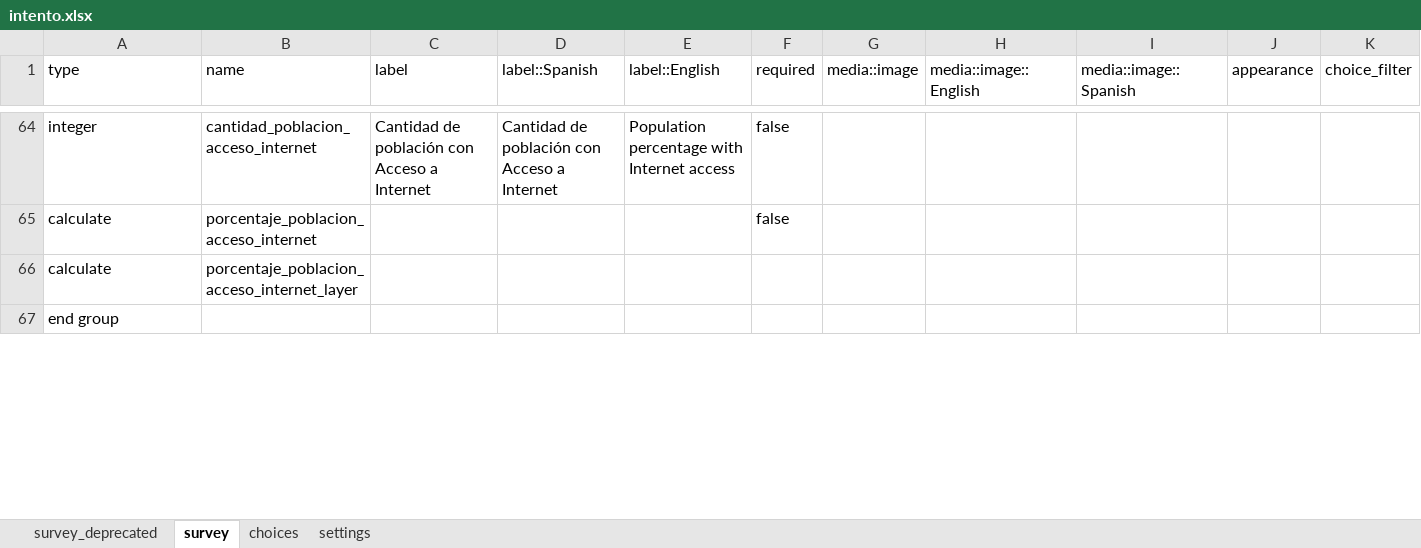
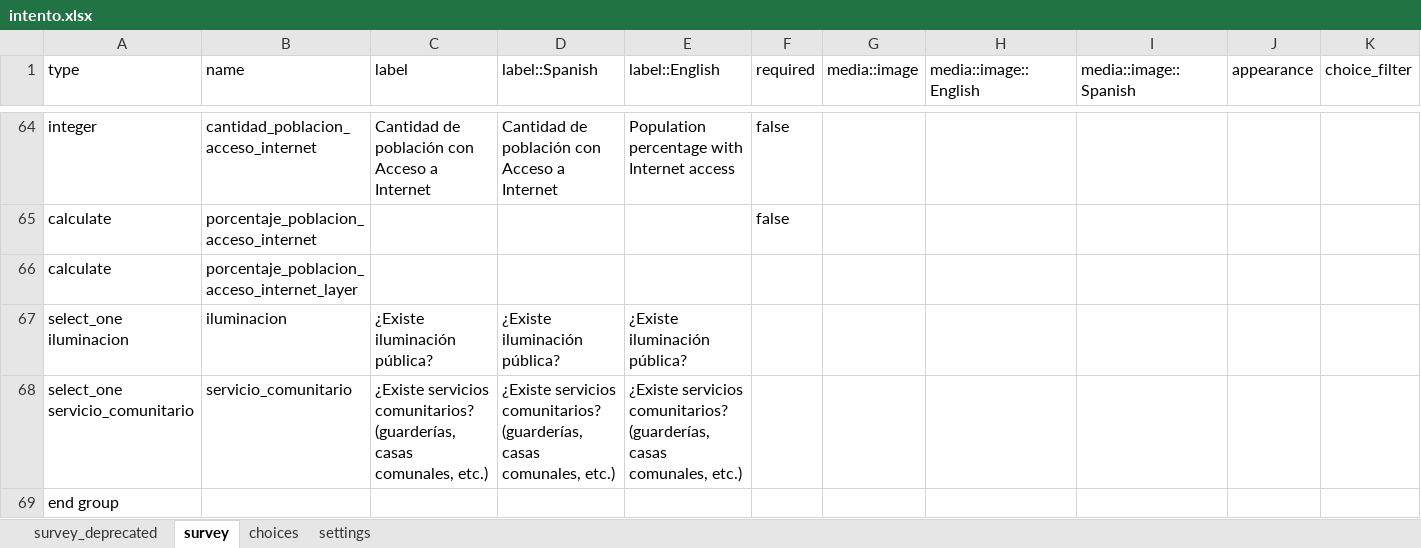
Before and after one commit to Sud-Austral/propuesta_kobol, an Excel workbook: intento.xlsx, sheet survey, drawn as a sheet; only a part is shown, gaps mark what is left out; values as stored, in another font and other column widths than the file's, no borders; rows hold the shown columns only; the diff covers the shown part only; the diff names each change by its address in the sheet, - before the commit and + after, or states it on an @@ line.

Commit message:
Update intento.xlsx

```diff
--- a/intento.xlsx (sheet survey)
+++ b/intento.xlsx (sheet survey)
+row 67: select_one iluminacion | iluminacion | ¿Existe iluminación pública? | ¿Existe iluminación pública? | ¿Existe iluminación pública?
+row 68: select_one servicio_comunitario | servicio_comunitario | ¿Existe servicios comunitarios? (guarderías, casas comunales, etc.) | ¿Existe servicios comunitarios? (guarderías, casas comunales, etc.) | ¿Existe servicios comunitarios? (guarderías, casas comunales, etc.)
```
Also changed, not shown: 1 added row and 5 edited cells elsewhere in this sheet, sheet choices.
